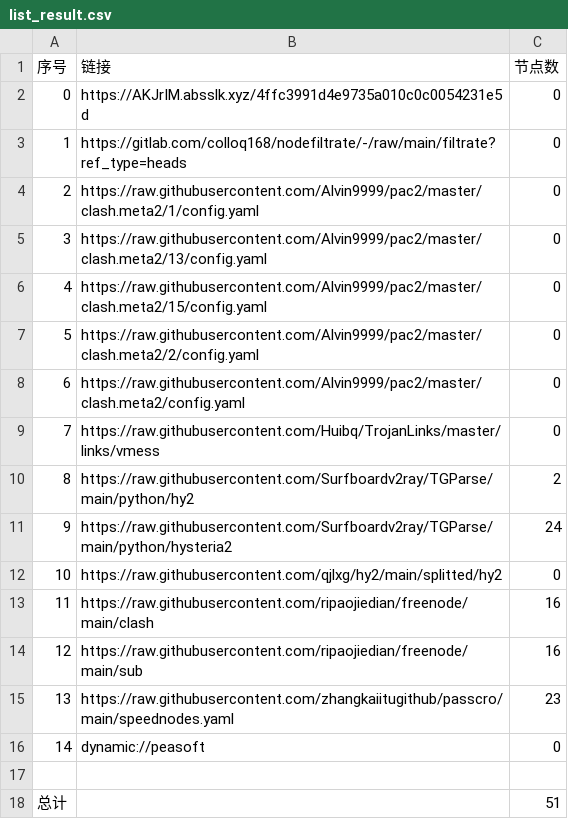
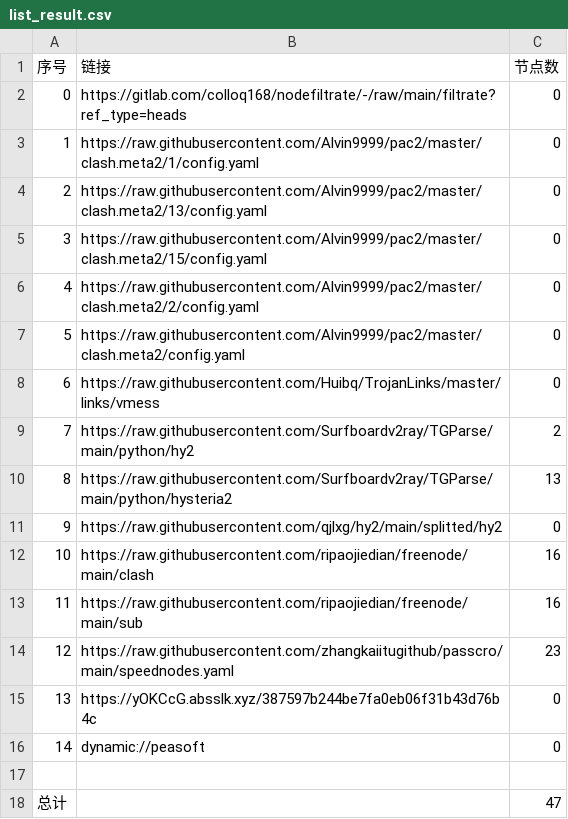
Before and after one commit to suanxidanian/AutoMergePublicNodes, a CSV file: list_result.csv, drawn as a sheet; removed rows and columns are numbered as before the commit, all else as after; the diff names each change by its address in the sheet, - before the commit and + after, or states it on an @@ line.

```diff
--- a/list_result.csv
+++ b/list_result.csv
-row 2: 0 | https://AKJrIM.absslk.xyz/4ffc3991d4e9735a010c0c0054231e5d | 0
@@ column A (序号) renumbered between rows 2 and 14 @@
-C10 (节点数): 24
+C10 (节点数): 13
+row 15: 13 | https://yOKCcG.absslk.xyz/387597b244be7fa0eb06f31b43d76b4c | 0
-C18 (节点数): 51
+C18 (节点数): 47
```
Also changed, not shown: 19 other files.
